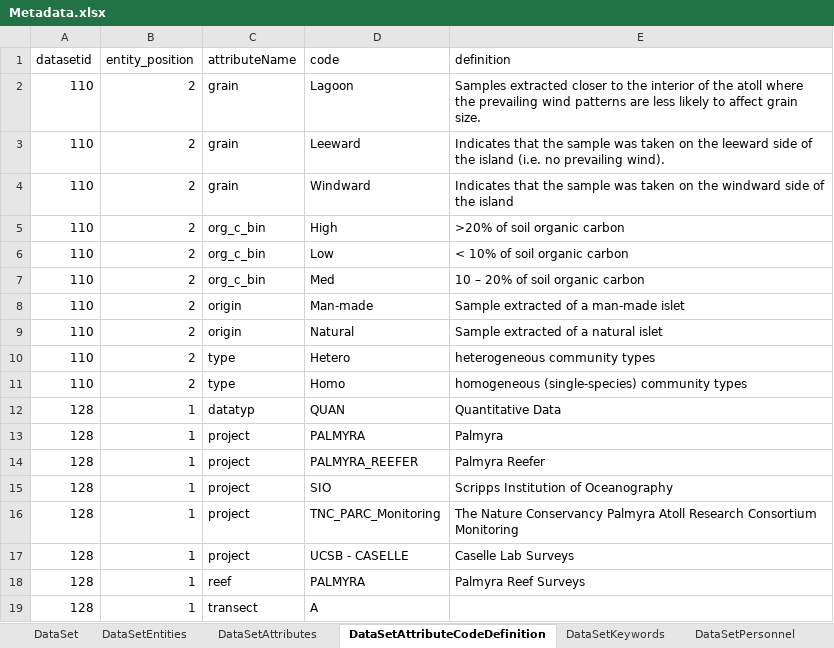
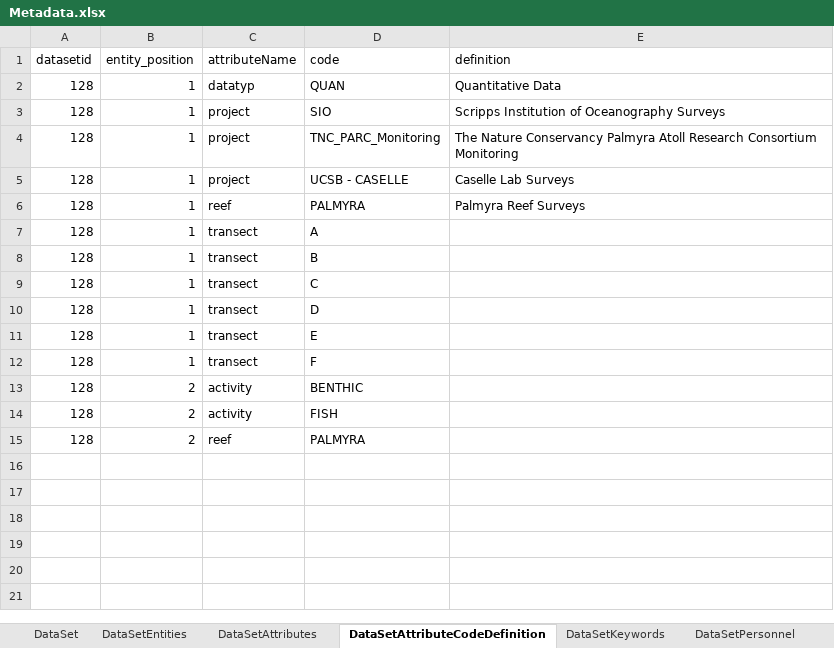
Before and after one commit to padl-project/scripps_caselle_fish_data, an Excel workbook: 4.project.128/Metadata.xlsx, sheet DataSetAttributeCodeDefinition, drawn as a sheet; only a part is shown; the shorter side is filled out with more unchanged rows; values as stored, in another font and other column widths than the file's, no borders; removed rows and columns are numbered as before the commit, all else as after; the diff covers the shown part only; the diff names each change by its address in the sheet, - before the commit and + after, or states it on an @@ line.

```diff
--- a/4.project.128/Metadata.xlsx (sheet DataSetAttributeCodeDefinition)
+++ b/4.project.128/Metadata.xlsx (sheet DataSetAttributeCodeDefinition)
-row 2: 110 | 2 | grain | Lagoon | Samples extracted closer to the interior of the atoll where the prevailing wind patterns are less likely to affect grain size.
-row 3: 110 | 2 | grain | Leeward | Indicates that the sample was taken on the leeward side of the island (i.e. no prevailing wind).
-row 4: 110 | 2 | grain | Windward | Indicates that the sample was taken on the windward side of the island
-row 5: 110 | 2 | org_c_bin | High | >20% of soil organic carbon
-row 6: 110 | 2 | org_c_bin | Low | < 10% of soil organic carbon
-row 7: 110 | 2 | org_c_bin | Med | 10 – 20% of soil organic carbon
-row 8: 110 | 2 | origin | Man-made | Sample extracted of a man-made islet
-row 9: 110 | 2 | origin | Natural | Sample extracted of a natural islet
-row 10: 110 | 2 | type | Hetero | heterogeneous community types
-row 11: 110 | 2 | type | Homo | homogeneous (single-species) community types
-row 13: 128 | 1 | project | PALMYRA | Palmyra
-row 14: 128 | 1 | project | PALMYRA_REEFER | Palmyra Reefer
-E3 (definition): Scripps Institution of Oceanography
+E3 (definition): Scripps Institution of Oceanography Surveys
```
Also changed, not shown: 11 removed rows elsewhere in this sheet, sheet DataSetAttributes, sheet DataSetEntities, 9 other files.
